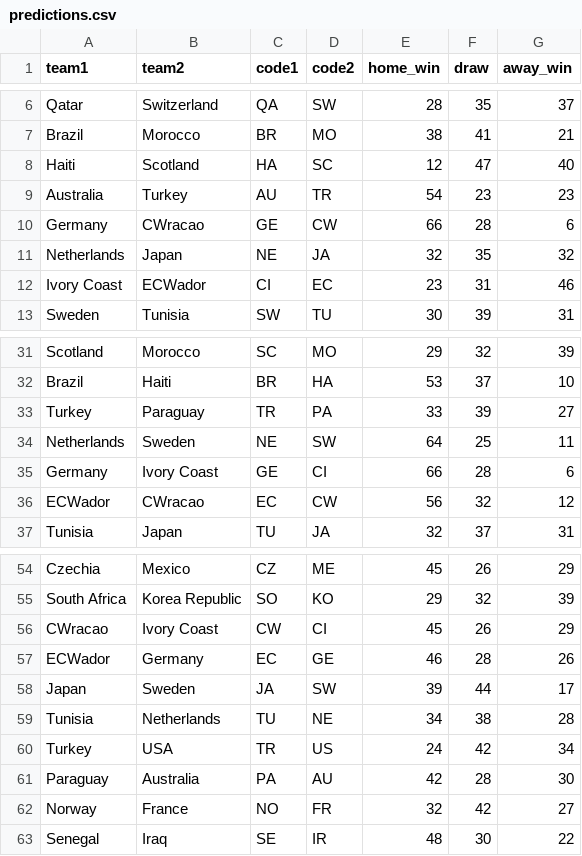
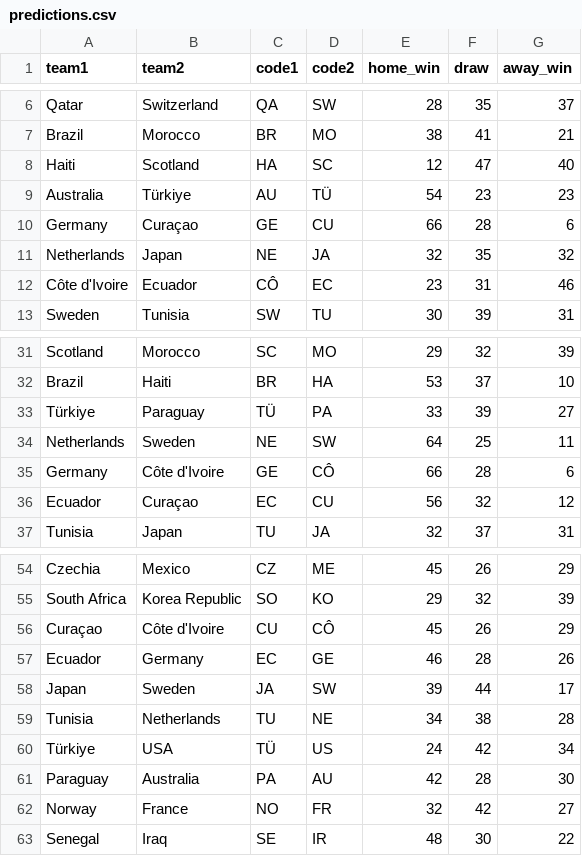
Before and after one commit to SamilSen/matchaipro, a CSV file: predictions.csv, drawn as a sheet; only a part is shown, gaps mark what is left out; the diff names each change by its address in the sheet, - before the commit and + after, or states it on an @@ line.

Commit message:
Add files via upload

```diff
--- a/predictions.csv
+++ b/predictions.csv
-B9 (team2): Turkey
+B9 (team2): Türkiye
-D9 (code2): TR
+D9 (code2): TÜ
-B10 (team2): CWracao
+B10 (team2): Curaçao
-D10 (code2): CW
+D10 (code2): CU
-A12 (team1): Ivory Coast
+A12 (team1): Côte d'Ivoire
-B12 (team2): ECWador
+B12 (team2): Ecuador
-C12 (code1): CI
+C12 (code1): CÔ
-A33 (team1): Turkey
+A33 (team1): Türkiye
-C33 (code1): TR
+C33 (code1): TÜ
-B35 (team2): Ivory Coast
+B35 (team2): Côte d'Ivoire
-D35 (code2): CI
+D35 (code2): CÔ
-A36 (team1): ECWador
+A36 (team1): Ecuador
-B36 (team2): CWracao
+B36 (team2): Curaçao
-D36 (code2): CW
+D36 (code2): CU
-A56 (team1): CWracao
+A56 (team1): Curaçao
-B56 (team2): Ivory Coast
+B56 (team2): Côte d'Ivoire
-C56 (code1): CW
+C56 (code1): CU
-D56 (code2): CI
+D56 (code2): CÔ
-A57 (team1): ECWador
+A57 (team1): Ecuador
-A60 (team1): Turkey
+A60 (team1): Türkiye
-C60 (code1): TR
+C60 (code1): TÜ
```
